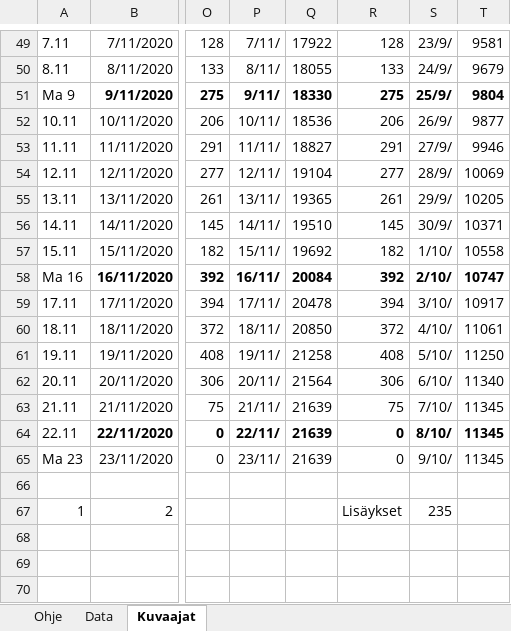
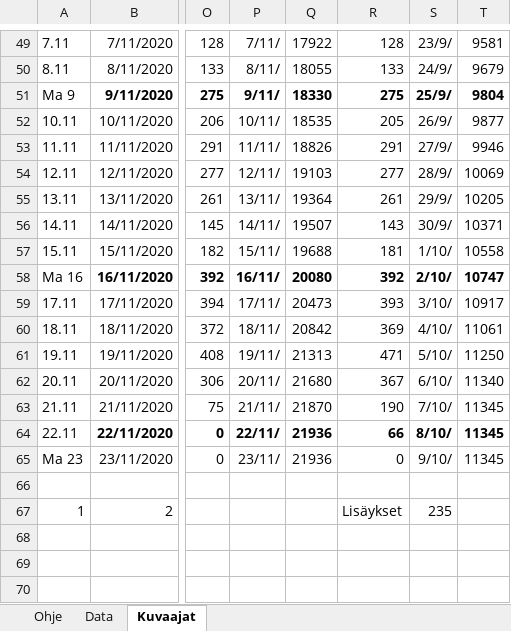
Before and after one commit to jussivirkkala/Excel, an Excel workbook: hs-koronavirus-avoindata/hs-koronavirus-avoindata.xlsm, sheet Kuvaajat, drawn as a sheet; only a part is shown, gaps mark what is left out; values as stored, in another font and other column widths than the file's, no borders; charts and pictures not drawn; the diff names each change by its address in the sheet, - before the commit and + after, or states it on an @@ line.

Commit message:
Update hs-koronavirus-avoindata.xlsm

```diff
--- a/hs-koronavirus-avoindata/hs-koronavirus-avoindata.xlsm (sheet Kuvaajat)
+++ b/hs-koronavirus-avoindata/hs-koronavirus-avoindata.xlsm (sheet Kuvaajat)
-Q52: 18536
+Q52: 18535
-R52: 206
+R52: 205
-Q53: 18827
+Q53: 18826
-Q54: 19104
+Q54: 19103
-Q55: 19365
+Q55: 19364
-Q56: 19510
+Q56: 19507
-R56: 145
+R56: 143
-Q57: 19692
+Q57: 19688
-R57: 182
+R57: 181
-Q58: 20084
+Q58: 20080
-Q59: 20478
+Q59: 20473
-R59: 394
+R59: 393
-Q60: 20850
+Q60: 20842
-R60: 372
+R60: 369
-Q61: 21258
+Q61: 21313
-R61: 408
+R61: 471
-Q62: 21564
+Q62: 21680
-R62: 306
+R62: 367
-Q63: 21639
+Q63: 21870
-R63: 75
+R63: 190
-Q64:Q65: 21639
+Q64:Q65: 21936
-R64: 0
+R64: 66
```
Also changed, not shown: sheet Data, charts or pictures.
